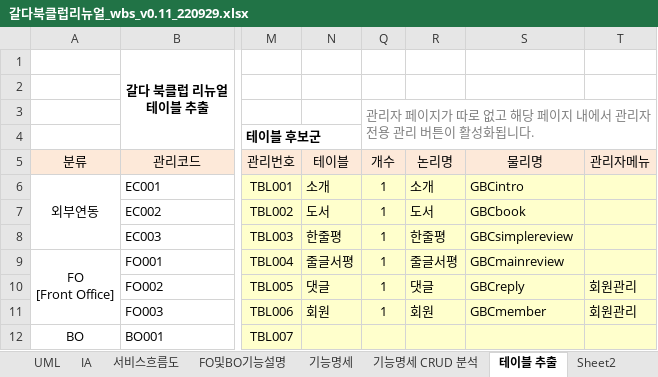
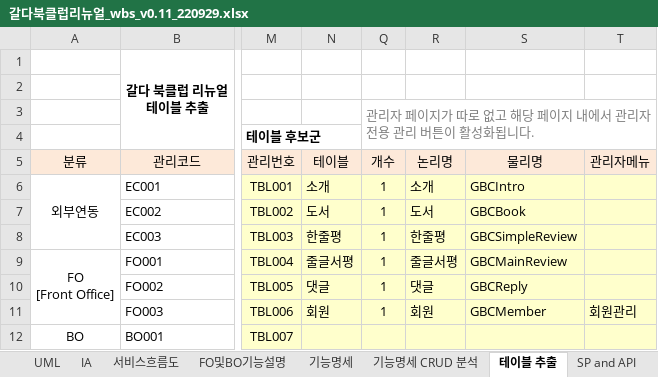
Before and after one commit to Nobnag/galdar-bookclub, an Excel workbook: 갈다북클럽리뉴얼_wbs_v0.11_220929.xlsx, sheet 테이블 추출, drawn as a sheet; only a part is shown, gaps mark what is left out; values as stored, in another font and other column widths than the file's, no borders; the diff names each change by its address in the sheet, - before the commit and + after, or states it on an @@ line.

```diff
--- a/갈다북클럽리뉴얼_wbs_v0.11_220929.xlsx (sheet 테이블 추출)
+++ b/갈다북클럽리뉴얼_wbs_v0.11_220929.xlsx (sheet 테이블 추출)
-sheet tab: Sheet2
+sheet tab: SP and API
-S6 (물리명): GBCintro
+S6 (물리명): GBCIntro
-S7 (물리명): GBCbook
+S7 (물리명): GBCBook
-S8 (물리명): GBCsimplereview
+S8 (물리명): GBCSimpleReview
-S9 (물리명): GBCmainreview
+S9 (물리명): GBCMainReview
-S10 (물리명): GBCreply
+S10 (물리명): GBCReply
-T10 (관리자메뉴): 회원관리
+T10 (관리자메뉴): (empty)
-S11 (물리명): GBCmember
+S11 (물리명): GBCMember
```
Also changed, not shown: sheet SP and API, sheet 기능명세 CRUD 분석, sheet 프로젝트_wbs, sheet 용어 정리, sheet 기능(back), sheet 기능명세, 2 more sheets, charts or pictures.
